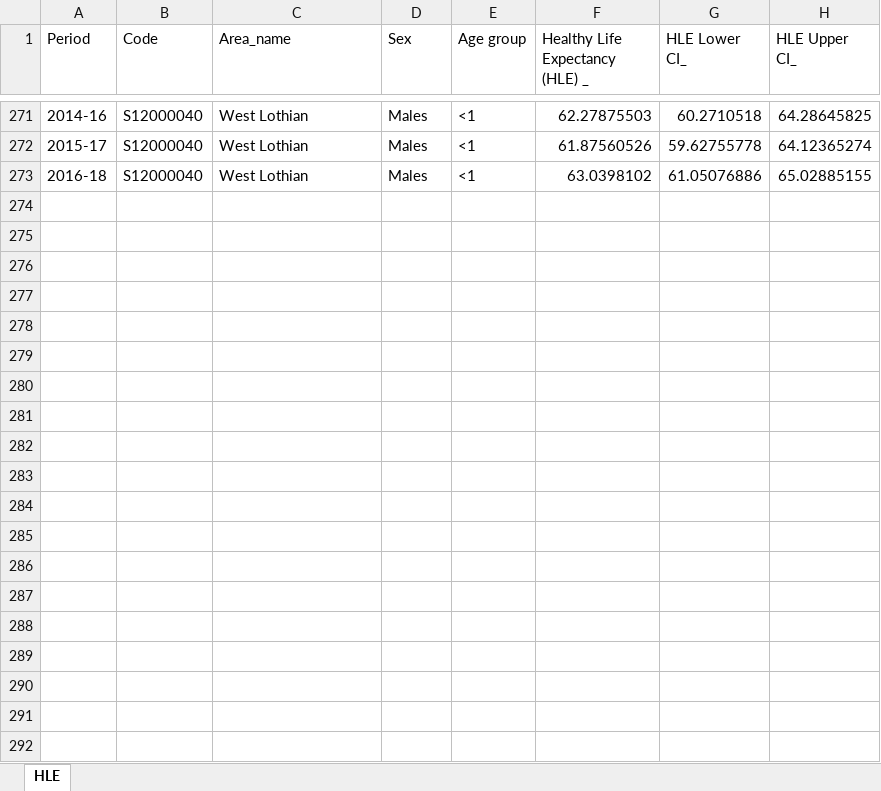
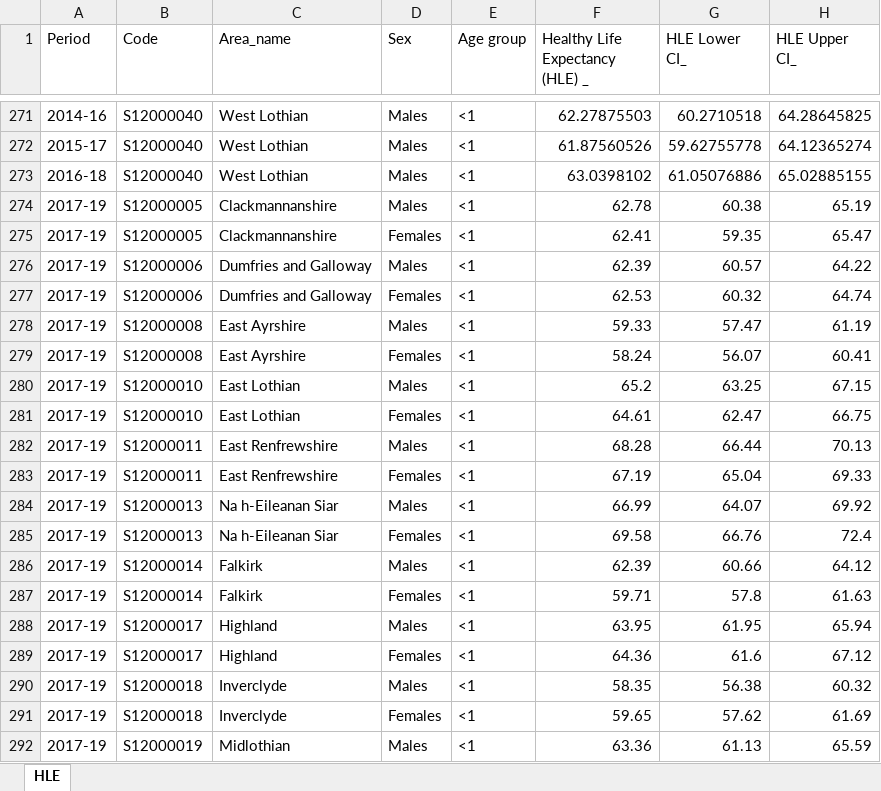
Before and after one commit to ScotGovAnalysis/population_programme_dashboard, an Excel workbook: data/HLE.xlsx, sheet HLE, drawn as a sheet; only a part is shown, gaps mark what is left out; values as stored, in another font and other column widths than the file's, no borders; the diff covers the shown part only; the diff names each change by its address in the sheet, - before the commit and + after, or states it on an @@ line.

Commit message:
Add HLE 2017-19 data

```diff
--- a/data/HLE.xlsx (sheet HLE)
+++ b/data/HLE.xlsx (sheet HLE)
+row 274: 2017-19 | S12000005 | Clackmannanshire | Males | <1 | 62.78 | 60.38 | 65.19
+row 275: 2017-19 | S12000005 | Clackmannanshire | Females | <1 | 62.41 | 59.35 | 65.47
+row 276: 2017-19 | S12000006 | Dumfries and Galloway | Males | <1 | 62.39 | 60.57 | 64.22
+row 277: 2017-19 | S12000006 | Dumfries and Galloway | Females | <1 | 62.53 | 60.32 | 64.74
+row 278: 2017-19 | S12000008 | East Ayrshire | Males | <1 | 59.33 | 57.47 | 61.19
+row 279: 2017-19 | S12000008 | East Ayrshire | Females | <1 | 58.24 | 56.07 | 60.41
+row 280: 2017-19 | S12000010 | East Lothian | Males | <1 | 65.2 | 63.25 | 67.15
+row 281: 2017-19 | S12000010 | East Lothian | Females | <1 | 64.61 | 62.47 | 66.75
+row 282: 2017-19 | S12000011 | East Renfrewshire | Males | <1 | 68.28 | 66.44 | 70.13
+row 283: 2017-19 | S12000011 | East Renfrewshire | Females | <1 | 67.19 | 65.04 | 69.33
+row 284: 2017-19 | S12000013 | Na h-Eileanan Siar | Males | <1 | 66.99 | 64.07 | 69.92
+row 285: 2017-19 | S12000013 | Na h-Eileanan Siar | Females | <1 | 69.58 | 66.76 | 72.4
+row 286: 2017-19 | S12000014 | Falkirk | Males | <1 | 62.39 | 60.66 | 64.12
+row 287: 2017-19 | S12000014 | Falkirk | Females | <1 | 59.71 | 57.8 | 61.63
+row 288: 2017-19 | S12000017 | Highland | Males | <1 | 63.95 | 61.95 | 65.94
+row 289: 2017-19 | S12000017 | Highland | Females | <1 | 64.36 | 61.6 | 67.12
+row 290: 2017-19 | S12000018 | Inverclyde | Males | <1 | 58.35 | 56.38 | 60.32
+row 291: 2017-19 | S12000018 | Inverclyde | Females | <1 | 59.65 | 57.62 | 61.69
+row 292: 2017-19 | S12000019 | Midlothian | Males | <1 | 63.36 | 61.13 | 65.59
```
Also changed, not shown: 47 added rows elsewhere in this sheet.
